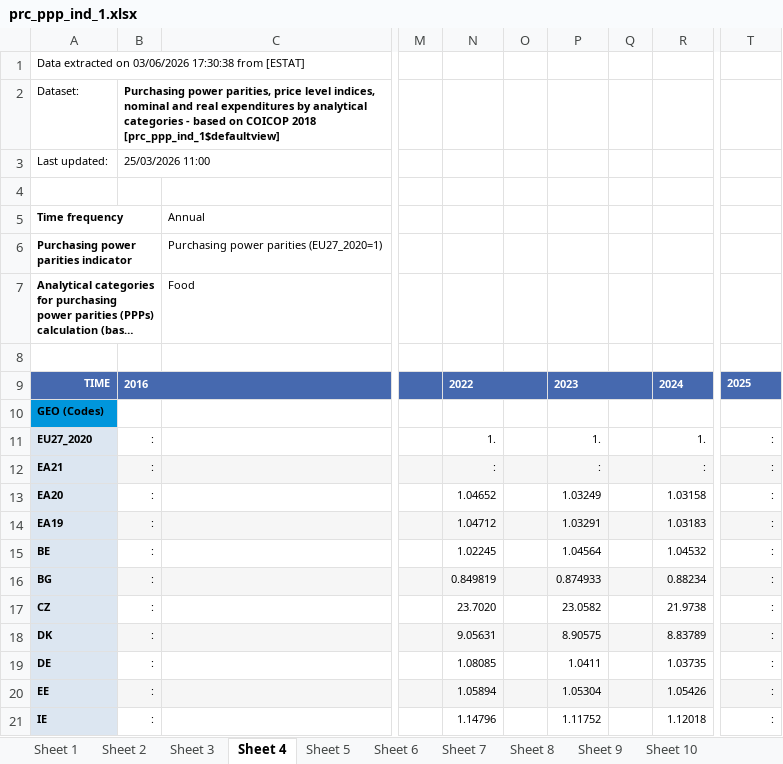
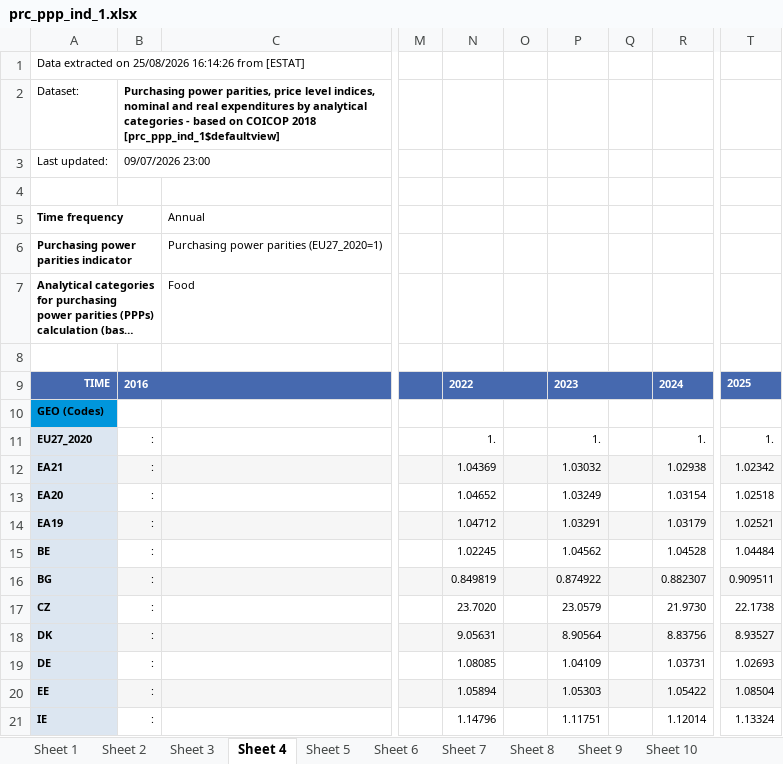
Before and after one commit to fg-piderit/odsa.eusilc, an Excel workbook: data-raw/xlsx/prc_ppp_ind_1.xlsx, sheet Sheet 4, drawn as a sheet; only a part is shown, gaps mark what is left out; long unchanged cells end in …; values as stored, in another font and other column widths than the file's, no borders; the diff covers the shown part only; the diff names each change by its address in the sheet, - before the commit and + after, or states it on an @@ line.

```diff
--- a/data-raw/xlsx/prc_ppp_ind_1.xlsx (sheet Sheet 4)
+++ b/data-raw/xlsx/prc_ppp_ind_1.xlsx (sheet Sheet 4)
-A1: …extracted on 03/06/2026 17:30:38 from [ESTAT]
+A1: …extracted on 25/08/2026 16:14:26 from [ESTAT]
-B3: 25/03/2026 11:00
+B3: 09/07/2026 23:00
-T11: :
+T11: 1.
-N12: :
+N12: 1.04369
-P12: :
+P12: 1.03032
-R12: :
+R12: 1.02938
-T12: :
+T12: 1.02342
-R13: 1.03158
+R13: 1.03154
-T13: :
+T13: 1.02518
-R14: 1.03183
+R14: 1.03179
-T14: :
+T14: 1.02521
-P15: 1.04564
+P15: 1.04562
-R15: 1.04532
+R15: 1.04528
-T15: :
+T15: 1.04484
-P16: 0.874933
+P16: 0.874922
-R16: 0.88234
+R16: 0.882307
-T16: :
+T16: 0.909511
-P17: 23.0582
+P17: 23.0579
-R17: 21.9738
+R17: 21.9730
-T17: :
+T17: 22.1738
-P18: 8.90575
+P18: 8.90564
-R18: 8.83789
+R18: 8.83756
-T18: :
+T18: 8.93527
-P19: 1.0411
+P19: 1.04109
-R19: 1.03735
+R19: 1.03731
-T19: :
+T19: 1.02693
-P20: 1.05304
+P20: 1.05303
-R20: 1.05426
+R20: 1.05422
-T20: :
+T20: 1.08504
-P21: 1.11752
+P21: 1.11751
-R21: 1.12018
+R21: 1.12014
-T21: :
+T21: 1.13324
```
Also changed, not shown: 92 edited cells elsewhere in this sheet, sheet Sheet 2, sheet Sheet 11, sheet Sheet 21, sheet Sheet 5, sheet Sheet 3, sheet Sheet 12, 18 more sheets, data-raw/xlsx/tabla_ppa.xlsx, 3 other files.
